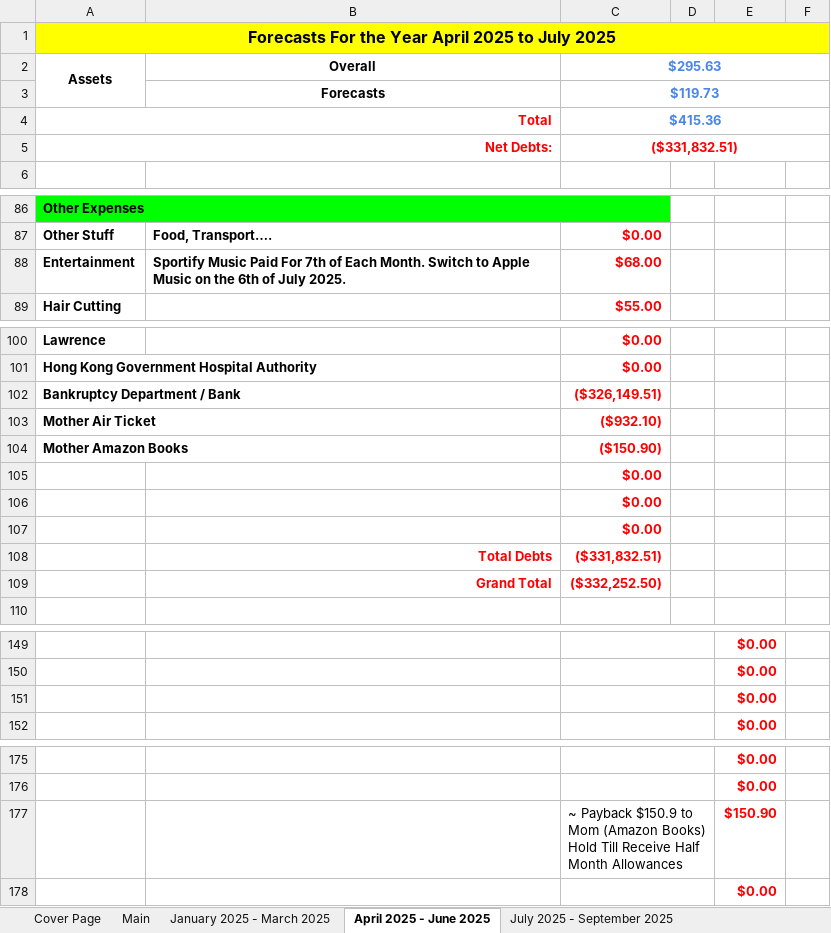
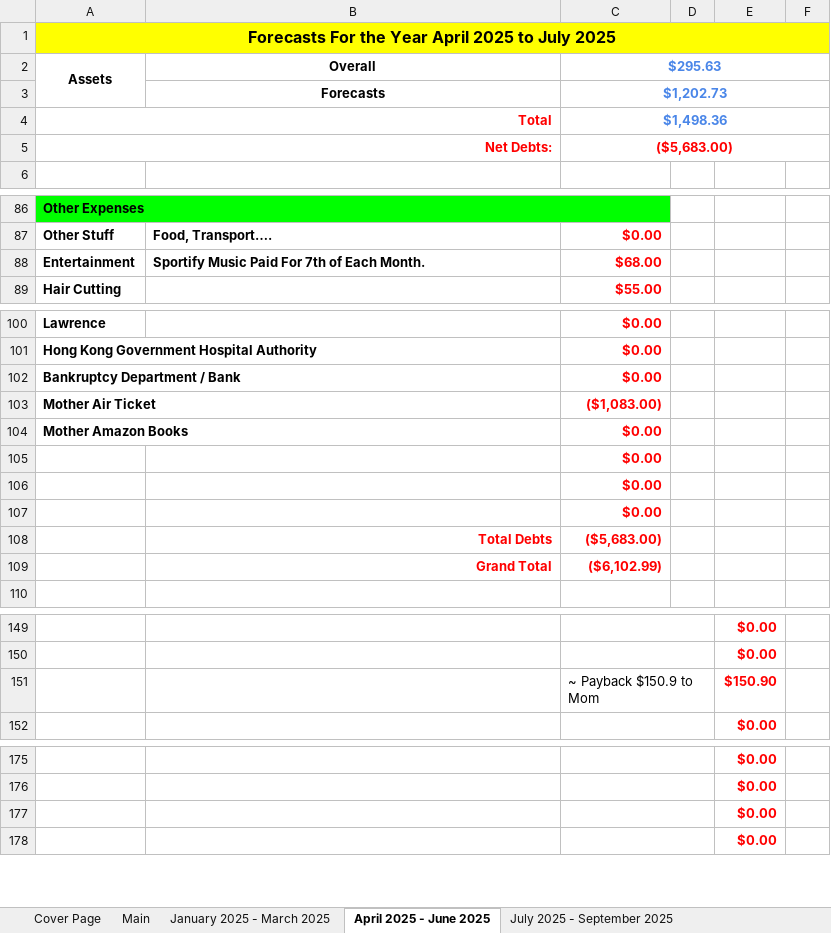
Before and after one commit to alantangsinglun/Income-Forecast, an Excel workbook: Income And Expenses Forecast Demo.xlsx, sheet April 2025 - June 2025, drawn as a sheet; only a part is shown, gaps mark what is left out; values as stored, in another font and other column widths than the file's, no borders; conditional formats not drawn; removed rows and columns are numbered as before the commit, all else as after; the diff covers the shown part only; the diff names each change by its address in the sheet, - before the commit and + after, or states it on an @@ line.

Commit message:
docs: Added Additional Half month allowance.

```diff
--- a/Income And Expenses Forecast Demo.xlsx (sheet April 2025 - June 2025)
+++ b/Income And Expenses Forecast Demo.xlsx (sheet April 2025 - June 2025)
-C3: $119.73
+C3: $1,202.73
-C4: $415.36
+C4: $1,498.36
-C5: ($331,832.51)
+C5: ($5,683.00)
-B88: …Each Month. Switch to Apple Music on the 6th of July 2025.
+B88: …Each Month.
-C102: ($326,149.51)
+C102: $0.00
-C103: ($932.10)
+C103: ($1,083.00)
-C104: ($150.90)
+C104: $0.00
-C108: ($331,832.51)
+C108: ($5,683.00)
-C109: ($332,252.50)
+C109: ($6,102.99)
+row 151:  |  | ~ Payback $150.9 to Mom |  | $150.90
-row 177:  |  | ~ Payback $150.9 to Mom (Amazon Books) Hold Till Receive Half Month Allowances |  | $150.90
@@ row 151 moved to row 177: $0.00 @@
```
Also changed, not shown: 5 edited cells elsewhere in this sheet, sheet January 2025 - March 2025, sheet January 2026 - March 2026, sheet July 2028 - September 2028, sheet April 2028 - June 2028, sheet October 2028 - December 2028, sheet July 2026 - September 2026, 9 more sheets.
